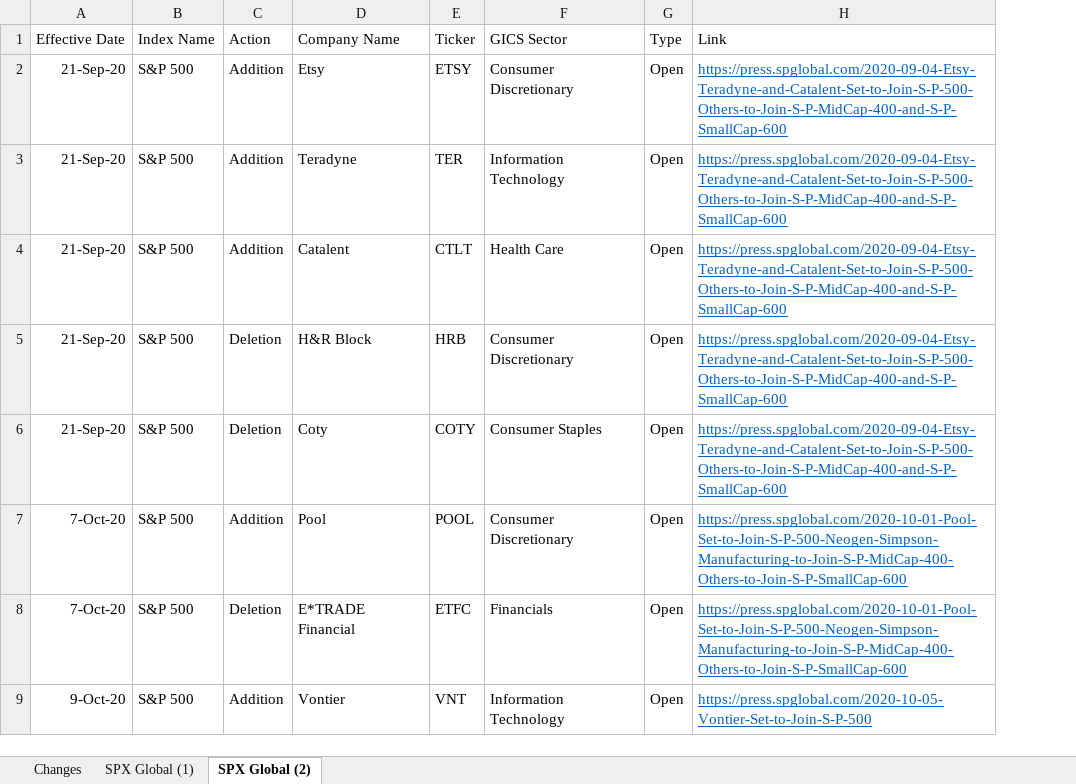
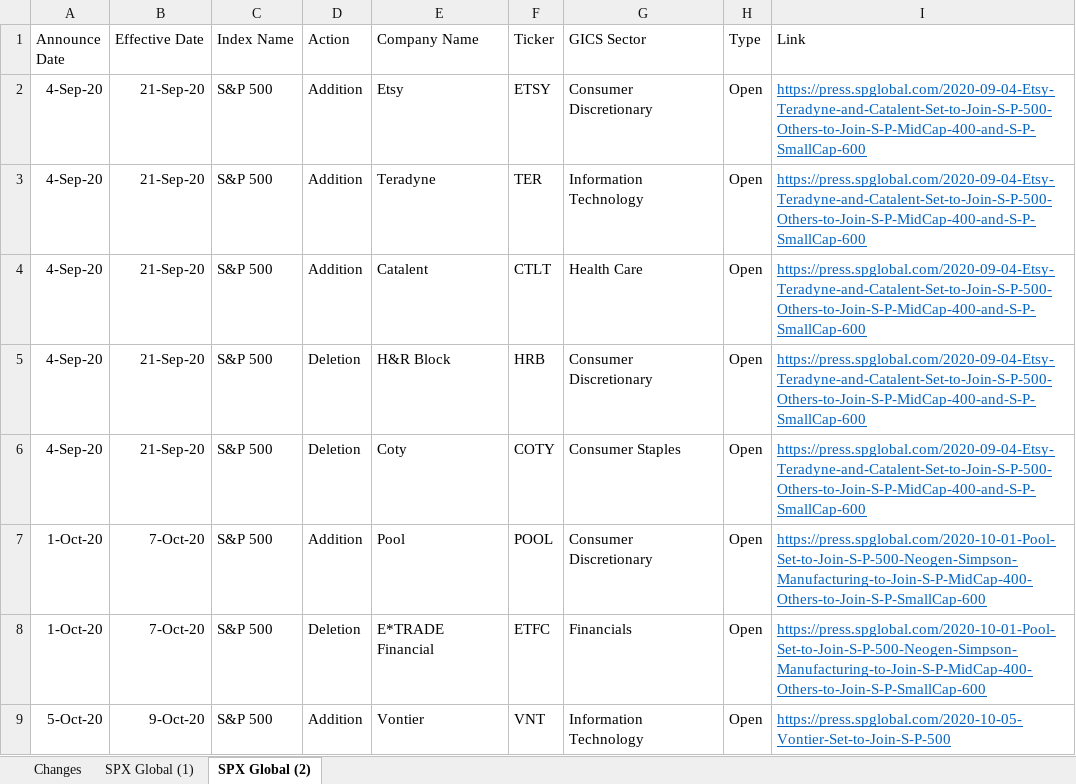
Before and after one commit to kaiser1999/S-P-500-Addition-and-Deletion, an Excel workbook: S&P 500 Addition and Deletion.xlsx, sheet SPX Global (2), drawn as a sheet; only a part is shown; values as stored, in another font and other column widths than the file's, no borders; the diff names each change by its address in the sheet, - before the commit and + after, or states it on an @@ line.

```diff
--- a/S&P 500 Addition and Deletion.xlsx (sheet SPX Global (2))
+++ b/S&P 500 Addition and Deletion.xlsx (sheet SPX Global (2))
+column A (Announce Date), rows 2-9: 4-Sep-20 | 4-Sep-20 | 4-Sep-20 | 4-Sep-20 | 4-Sep-20 | 1-Oct-20 | 1-Oct-20 | 5-Oct-20
```
Also changed, not shown: sheet SPX Global (1).
